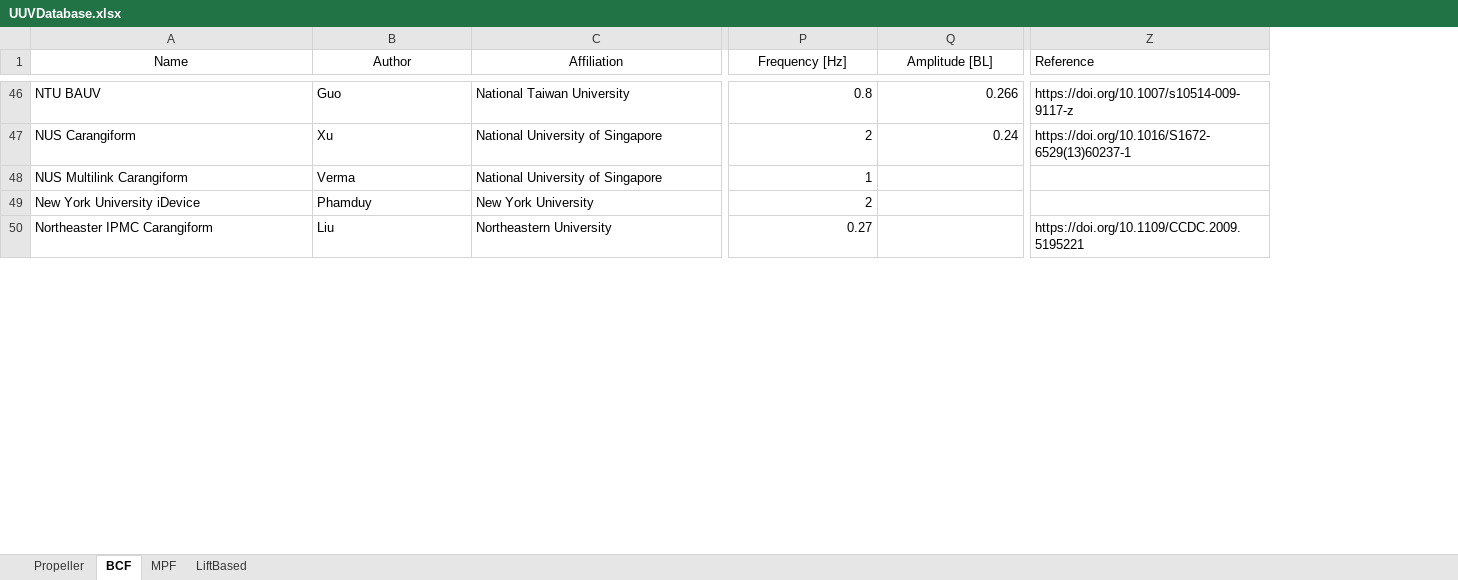
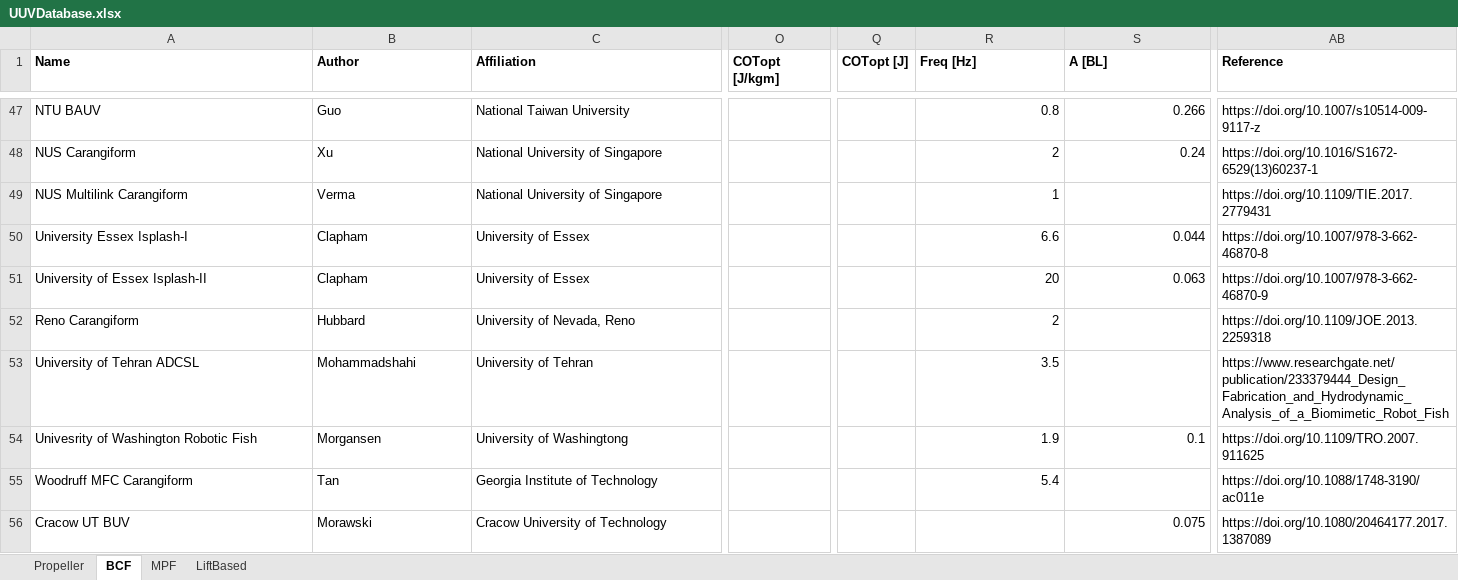
Before and after one commit to michaelcoe/Cost-of-Transport-Estimation, an Excel workbook: UUVDatabase.xlsx, sheet BCF, drawn as a sheet; only a part is shown, gaps mark what is left out; values as stored, in another font and other column widths than the file's, no borders; table styles not drawn; removed rows and columns are numbered as before the commit, all else as after; rows hold the shown columns only; the diff covers the shown part only; the diff names each change by its address in the sheet, - before the commit and + after, or states it on an @@ line.

Commit message:
added plotting scripts and data

```diff
--- a/UUVDatabase.xlsx (sheet BCF)
+++ b/UUVDatabase.xlsx (sheet BCF)
+column O (COTopt [J/kgm]), empty
+column Q (COTopt [J]), empty
@@ A1:C1 bold: off → on, alignment: center → left @@
-R1: Frequency [Hz]
+R1: Freq [Hz]
-R1:AB1 bold: off
+R1:AB1 bold: on
-R1:S1 alignment: center
+R1:S1 alignment: left
-S1: Amplitude [BL]
+S1: A [BL]
-AB49 (Reference): (empty)
+AB49 (Reference): https://doi.org/10.1109/TIE.2017.2779431
-row 49: New York University iDevice | Phamduy | New York University | 2
@@ row 50 moved to row 11: Northeaster IPMC Carangiform @@
@@ row 56 moved to row 50: University Essex Isplash-I @@
@@ row 58 moved to row 51: University of Essex Isplash-II @@
@@ row 61 moved to row 52: Reno Carangiform @@
@@ row 63 moved to row 53: University of Tehran ADCSL @@
@@ row 66 moved to row 54: Univesrity of Washington Robotic Fish @@
+row 55: Woodruff MFC Carangiform | Tan | Georgia Institute of Technology |  |  | 5.4 |  | https://doi.org/10.1088/1748-3190/ac011e
+row 56: Cracow UT BUV | Morawski | Cracow University of Technology |  |  |  | 0.075 | https://doi.org/10.1080/20464177.2017.1387089
```
Also changed, not shown: 36 added rows, 37 removed rows, 35 moved rows, 9 edited cells and cell formats elsewhere in this sheet, sheet MPF, sheet LiftBased, sheet Propeller, formulas that keep their value, 9 other files.
